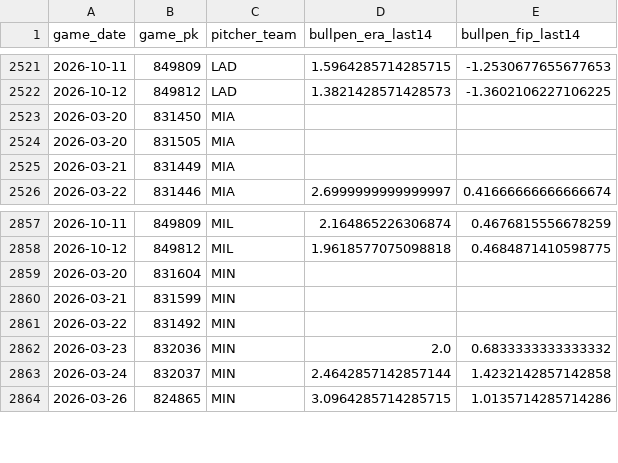
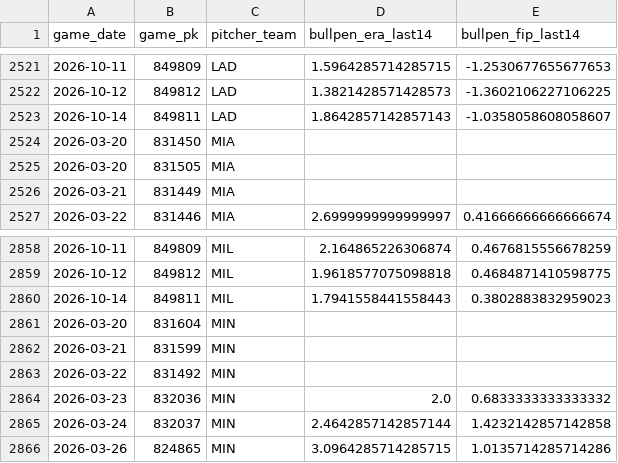
Before and after one commit to IanXiang587/Fantasy_Pitcher_Predictor, a CSV file: data/processed/bullpen_game_features.csv, drawn as a sheet; only a part is shown, gaps mark what is left out.

```diff
--- a/data/processed/bullpen_game_features.csv
+++ b/data/processed/bullpen_game_features.csv
@@ -2522,2 +2522,3 @@ game_date,game_pk,pitcher_team,bullpen_era_last14,bullpen_fip_last14
 2026-10-12,849812,LAD,1.3821428571428573,-1.3602106227106225
+2026-10-14,849811,LAD,1.8642857142857143,-1.0358058608058607
 2026-03-20,831450,MIA,,
@@ -2858,2 +2859,3 @@ game_date,game_pk,pitcher_team,bullpen_era_last14,bullpen_fip_last14
 2026-10-12,849812,MIL,1.9618577075098818,0.4684871410598775
+2026-10-14,849811,MIL,1.7941558441558443,0.3802883832959023
 2026-03-20,831604,MIN,,
```
Also changed, not shown: data/processed/latest_predictions.csv, data/processed/pitching_targets.csv, 2 other files.
